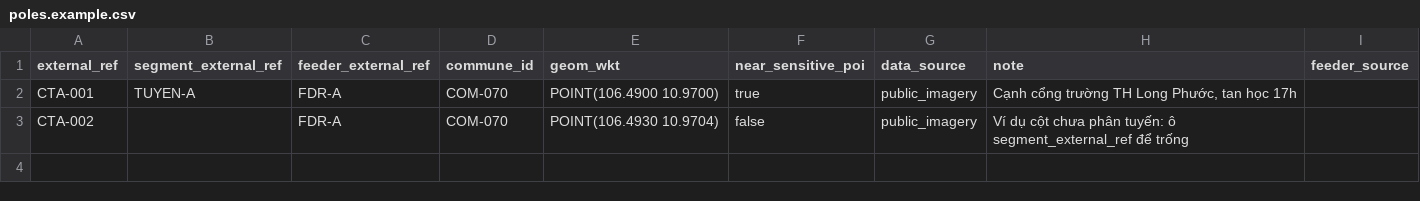
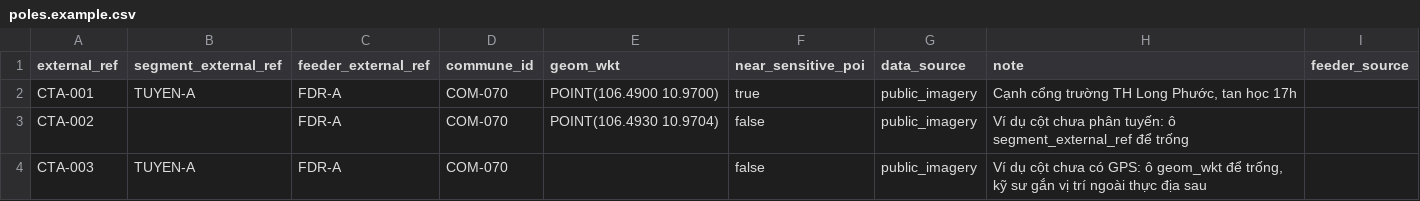
Before and after one commit to LuxMapLabs/luxmap_backend, a CSV file: docs/templates/poles.example.csv, drawn as a sheet.

Commit message:
feat(assets): accept poles without GPS on create, update and import (POLE-GEOM-NULL PR 2b)
geom_wkt becomes optional for POST/PUT /assets/poles and poles import; a pole
that has a position never loses it. Adds GET /assets/poles?missing_location=true
and a no-GPS template row. A malformed WKT such as POINT(abc) is now a 400 / row
error instead of a 500.

```diff
--- a/docs/templates/poles.example.csv
+++ b/docs/templates/poles.example.csv
@@ -3 +3,2 @@ CTA-001,TUYEN-A,FDR-A,COM-070,POINT(106.4900 10.9700),true,public_imagery,"Cạn
 CTA-002,,FDR-A,COM-070,POINT(106.4930 10.9704),false,public_imagery,"Ví dụ cột chưa phân tuyến: ô segment_external_ref để trống",,
+CTA-003,TUYEN-A,FDR-A,COM-070,,false,public_imagery,"Ví dụ cột chưa có GPS: ô geom_wkt để trống, kỹ sư gắn vị trí ngoài thực địa sau",
```
Also changed, not shown: 15 other files.
